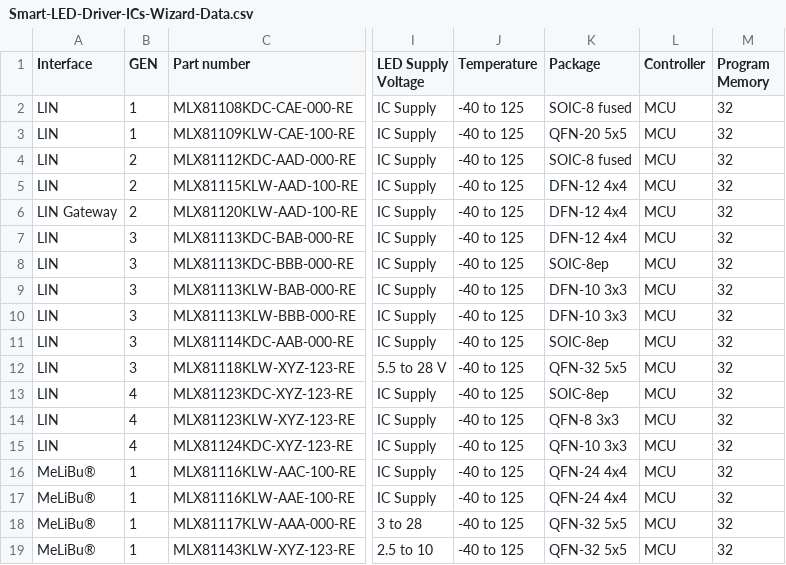
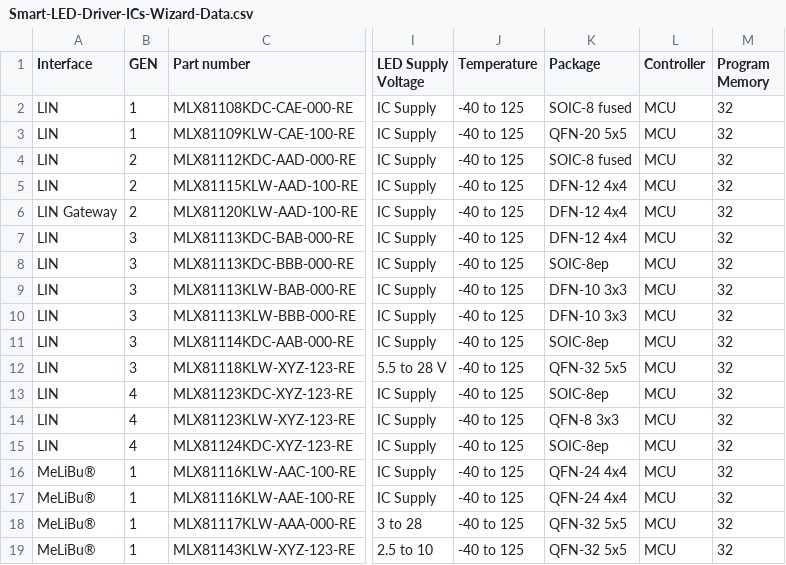
Before and after one commit to MelexisBC/Wizard---Smart-LED-Driver-ICs-Data, a CSV file: Smart-LED-Driver-ICs-Wizard-Data.csv, drawn as a sheet; only a part is shown, gaps mark what is left out; the diff names each change by its address in the sheet, - before the commit and + after, or states it on an @@ line.

Commit message:
Wizard - Smart LED driver ICs - Google sheet updated

```diff
--- a/Smart-LED-Driver-ICs-Wizard-Data.csv
+++ b/Smart-LED-Driver-ICs-Wizard-Data.csv
-K15 (Package): QFN-10 3x3
+K15 (Package): SOIC-8ep
```
